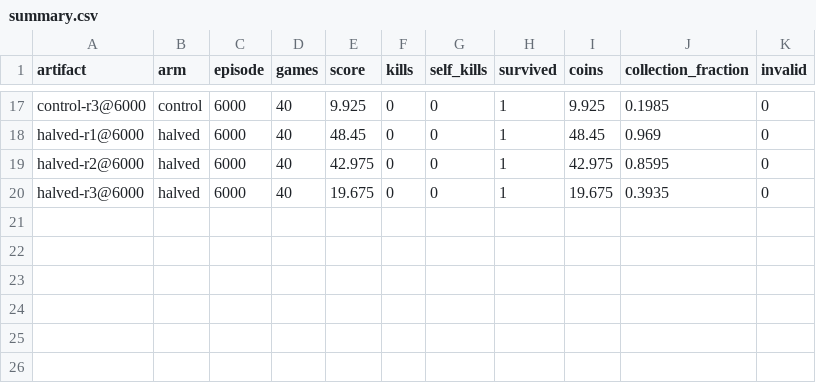
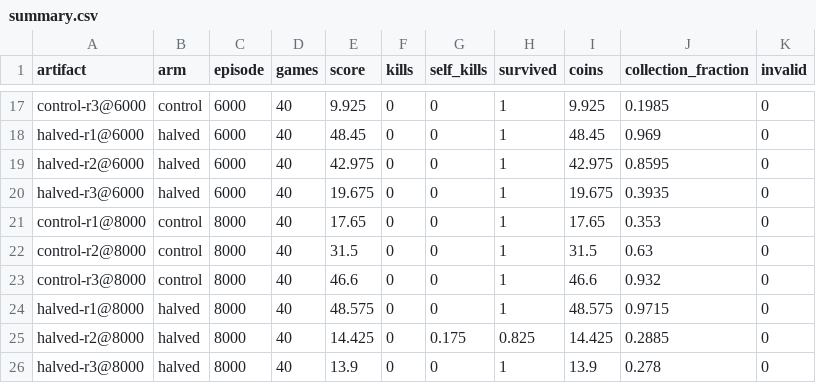
Before and after one commit to 1BlauNitrox/mle-final-project, a CSV file: monitoring/final-training/cumulative/coin-heaven/summary.csv, drawn as a sheet; only a part is shown, gaps mark what is left out; the diff names each change by its address in the sheet, - before the commit and + after, or states it on an @@ line.

```diff
--- a/monitoring/final-training/cumulative/coin-heaven/summary.csv
+++ b/monitoring/final-training/cumulative/coin-heaven/summary.csv
+row 21: control-r1@8000 | control | 8000 | 40 | 17.65 | 0 | 0 | 1 | 17.65 | 0.353 | 0
+row 22: control-r2@8000 | control | 8000 | 40 | 31.5 | 0 | 0 | 1 | 31.5 | 0.63 | 0
+row 23: control-r3@8000 | control | 8000 | 40 | 46.6 | 0 | 0 | 1 | 46.6 | 0.932 | 0
+row 24: halved-r1@8000 | halved | 8000 | 40 | 48.575 | 0 | 0 | 1 | 48.575 | 0.9715 | 0
+row 25: halved-r2@8000 | halved | 8000 | 40 | 14.425 | 0 | 0.175 | 0.825 | 14.425 | 0.2885 | 0
+row 26: halved-r3@8000 | halved | 8000 | 40 | 13.9 | 0 | 0 | 1 | 13.9 | 0.278 | 0
```
Also changed, not shown: monitoring/final-training/cumulative/classic-monitoring-100/paired.csv, monitoring/final-training/cumulative/classic-monitoring-100/summary.csv, 7 other files.
